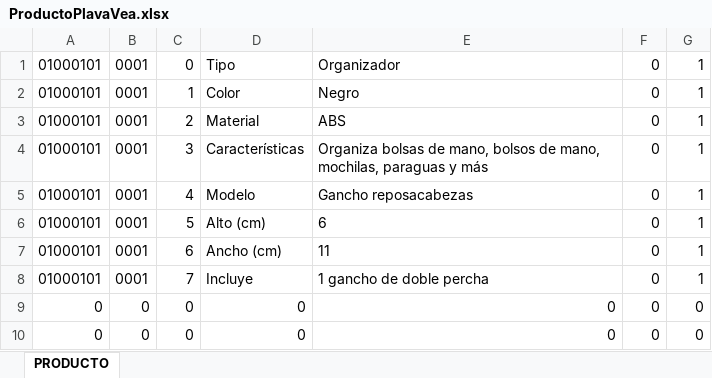
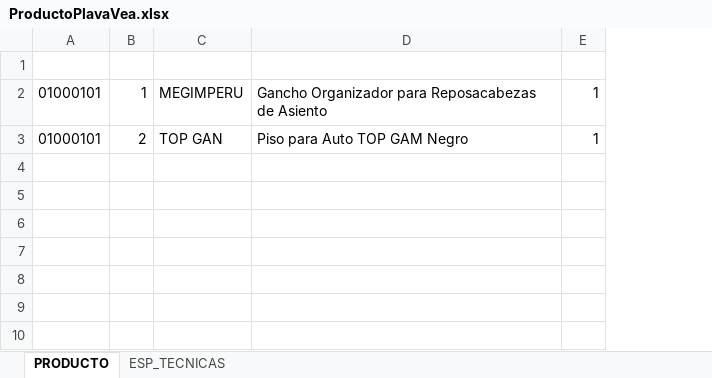
Before and after one commit to jdiegochg10/webscraping-plazavea-products, an Excel workbook: ProductoPlavaVea.xlsx, sheet PRODUCTO, drawn as a sheet; values as stored, in another font and other column widths than the file's, no borders; removed rows and columns are numbered as before the commit, all else as after; the diff names each change by its address in the sheet, - before the commit and + after, or states it on an @@ line.

Commit message:
create matriz  product and espTec

```diff
--- a/ProductoPlavaVea.xlsx (sheet PRODUCTO)
+++ b/ProductoPlavaVea.xlsx (sheet PRODUCTO)
+sheet tab: ESP_TECNICAS
-column B, rows 1-3: all 0001
-column D, rows 1-3: Tipo | Color | Material
-column E, rows 1-3: Organizador | Negro | ABS
-column F, rows 1-3: all 0
+column C, rows 2-3: MEGIMPERU | TOP GAN
+column D, rows 2-3: Gancho Organizador para Reposacabezas de Asiento | Piso para Auto TOP GAM Negro
-row 1: 01000101 | 0001 | 0 | Tipo | Organizador | 0 | 1
+row 1: (empty)
-row 4: 01000101 | 0001 | 3 | Características | Organiza bolsas de mano, bolsos de mano, mochilas, paraguas y más | 0 | 1
-row 5: 01000101 | 0001 | 4 | Modelo | Gancho reposacabezas | 0 | 1
-row 6: 01000101 | 0001 | 5 | Alto (cm) | 6 | 0 | 1
-row 7: 01000101 | 0001 | 6 | Ancho (cm) | 11 | 0 | 1
-row 8: 01000101 | 0001 | 7 | Incluye | 1 gancho de doble percha | 0 | 1
-row 9: 0 | 0 | 0 | 0 | 0 | 0 | 0
-row 10: 0 | 0 | 0 | 0 | 0 | 0 | 0
```
Also changed, not shown: 5 other files.
